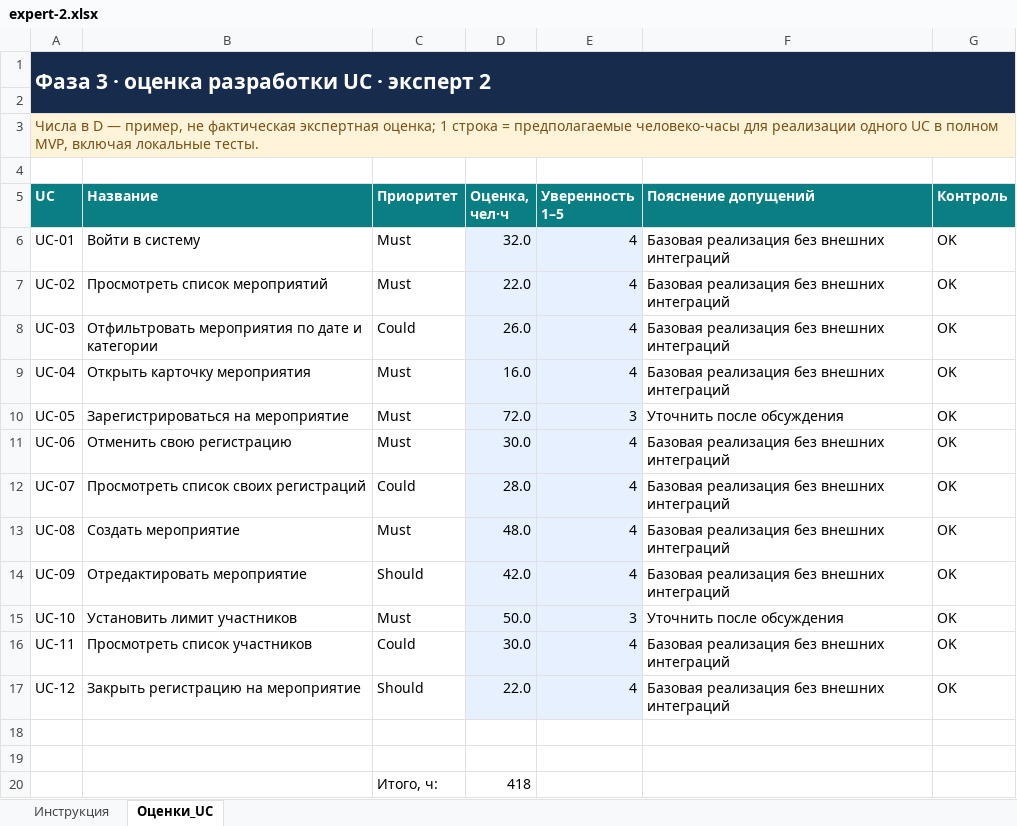
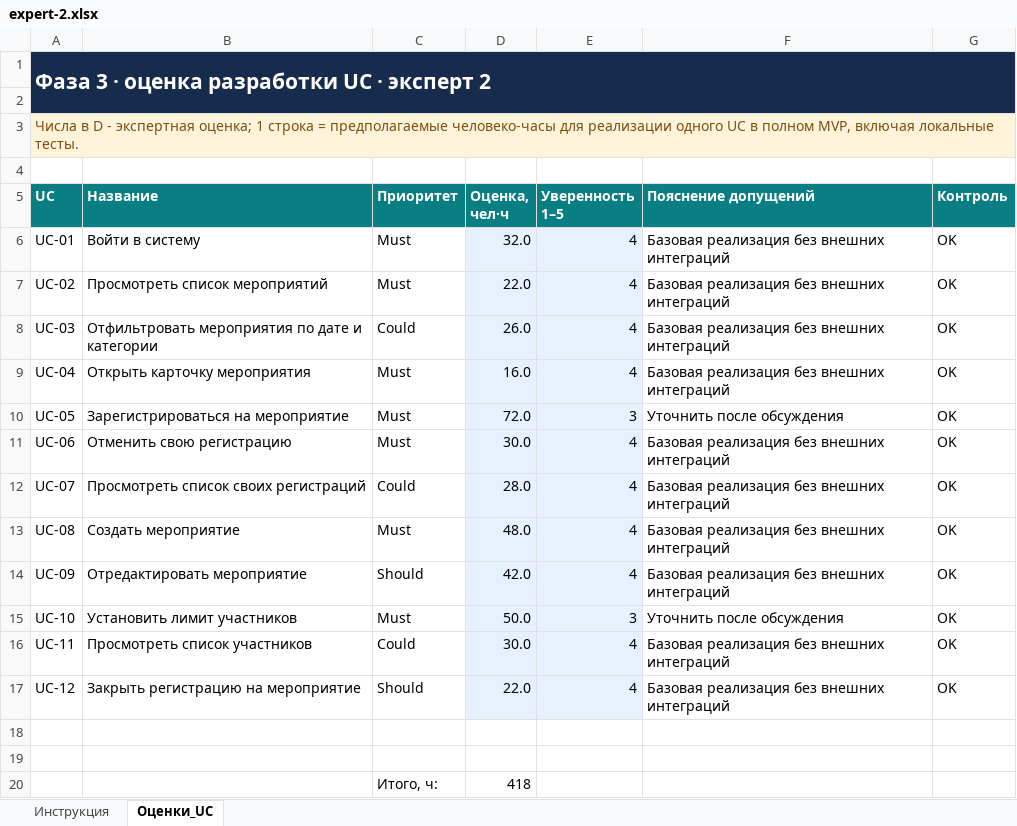
Before and after one commit to VlaydDetect/ProjectManagment, an Excel workbook: phase-03/expert-inputs/expert-2.xlsx, sheet Оценки_UC, drawn as a sheet; values as stored, in another font and other column widths than the file's, no borders; the diff names each change by its address in the sheet, - before the commit and + after, or states it on an @@ line.

```diff
--- a/phase-03/expert-inputs/expert-2.xlsx (sheet Оценки_UC)
+++ b/phase-03/expert-inputs/expert-2.xlsx (sheet Оценки_UC)
-A3 (UC): …в D — пример, не фактическая экспертная оценка;…
+A3 (UC): …в D - экспертная оценка;…
```
Also changed, not shown: sheet Инструкция, phase-03/expert-inputs/expert-1.xlsx, phase-03/expert-inputs/expert-3.xlsx, 4 other files.
